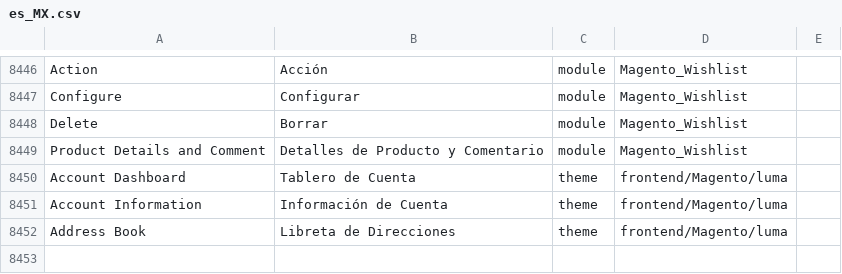
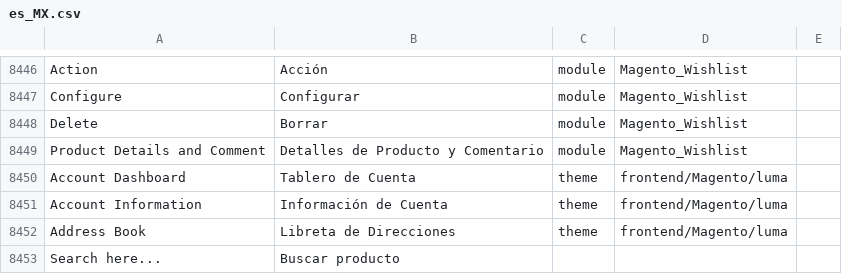
Before and after one commit to jmendozacu/ferrioni, a CSV file: app/i18n/nieblaresearch/es_mx/es_MX.csv, drawn as a sheet; only a part is shown, gaps mark what is left out; the diff names each change by its address in the sheet, - before the commit and + after, or states it on an @@ line.

```diff
--- a/app/i18n/nieblaresearch/es_mx/es_MX.csv
+++ b/app/i18n/nieblaresearch/es_mx/es_MX.csv
+row 8453: Search here... | Buscar producto
```
Also changed, not shown: 1 other file.
